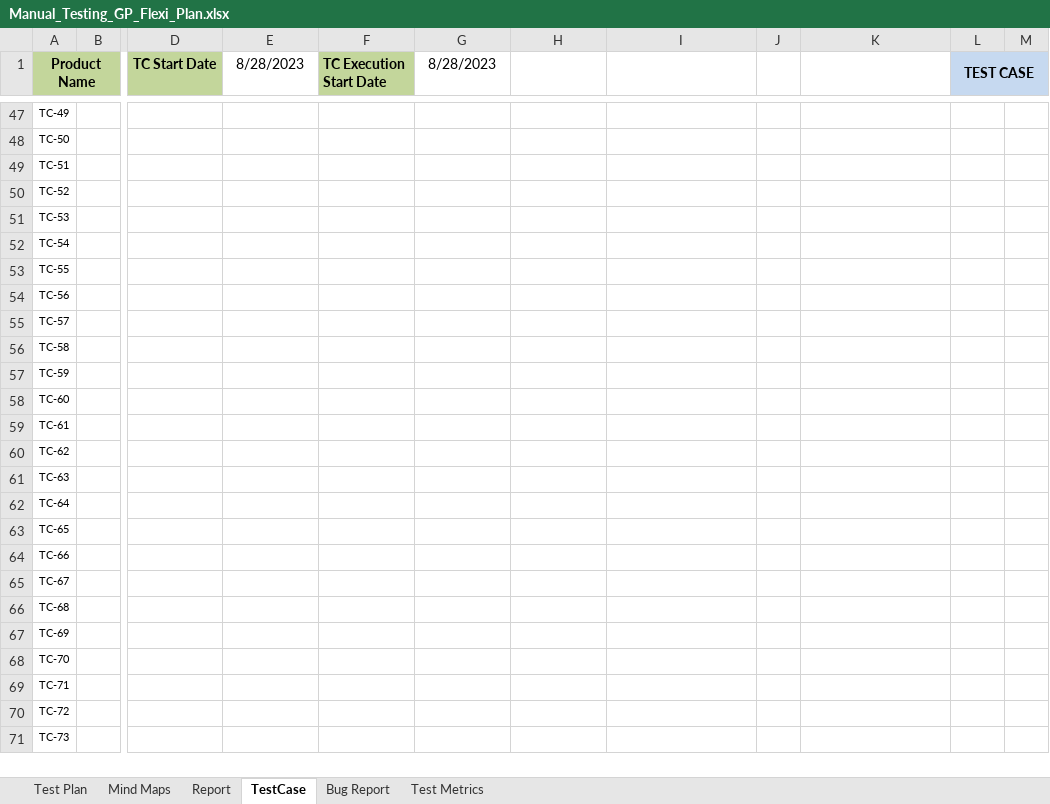
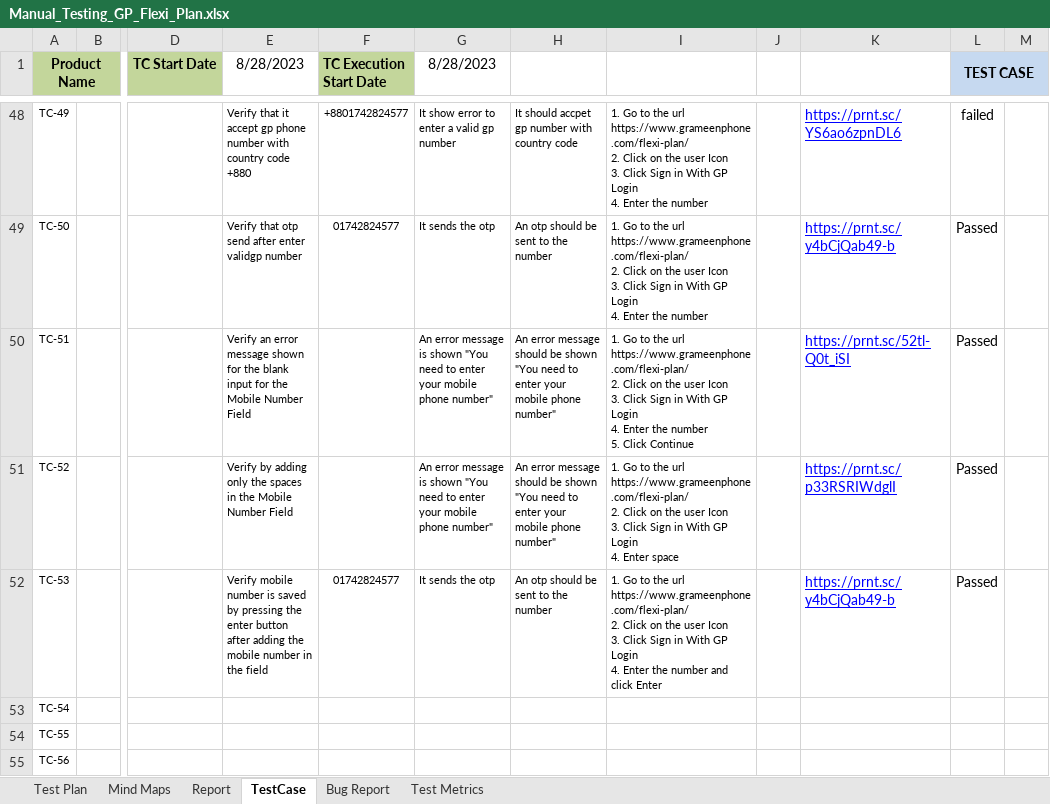
Before and after one commit to Ajij-khaan/Manual_Testing_GP_Flexi_Plan, an Excel workbook: Manual_Testing_GP_Flexi_Plan.xlsx, sheet TestCase, drawn as a sheet; only a part is shown, gaps mark what is left out; the shorter side is filled out with more unchanged rows; values as stored, in another font and other column widths than the file's, no borders; conditional formats not drawn; addresses are those after the commit; ↵ is a line break in a cell; the diff covers the shown part only; the diff names each change by its address in the sheet, - before the commit and + after, or states it on an @@ line.

Commit message:
Login Test Case

```diff
--- a/Manual_Testing_GP_Flexi_Plan.xlsx (sheet TestCase)
+++ b/Manual_Testing_GP_Flexi_Plan.xlsx (sheet TestCase)
-E48 (8/28/2023): (empty)
+E48 (8/28/2023): Verify that it accept gp phone number with country code +880
-F48 (TC Execution Start Date): (empty)
+F48 (TC Execution Start Date): +8801742824577
-G48 (8/28/2023): (empty)
+G48 (8/28/2023): It show error to enter a valid gp number
-H48: (empty)
+H48: It should accpet gp number with country code
-I48:I49: (empty)
+I48:I49: 1. Go to the url https://www.grameenphone.com/flexi-plan/ ↵ 2. Click on the user Icon ↵ 3. Click Sign in With GP Login ↵ 4. Enter the number
-K48: (empty)
+K48: https://prnt.sc/YS6ao6zpnDL6
-L48 (TEST CASE): (empty)
+L48 (TEST CASE): failed
-E49 (8/28/2023): (empty)
+E49 (8/28/2023): Verify that otp send after enter validgp number
-F49 (TC Execution Start Date): (empty)
+F49 (TC Execution Start Date): 01742824577
-G49 (8/28/2023): (empty)
+G49 (8/28/2023): It sends the otp
-H49: (empty)
+H49: An otp should be sent to the number
-K49: (empty)
+K49: https://prnt.sc/y4bCjQab49-b
-L49:L52 (TEST CASE): (empty)
+L49:L52 (TEST CASE): Passed
-E50 (8/28/2023): (empty)
+E50 (8/28/2023): Verify an error message shown for the blank input for the Mobile Number Field
-G50:G51 (8/28/2023): (empty)
+G50:G51 (8/28/2023): An error message is shown "You need to enter your mobile phone number"
-H50:H51: (empty)
+H50:H51: An error message should be shown "You need to enter your mobile phone number"
-I50: (empty)
+I50: 1. Go to the url https://www.grameenphone.com/flexi-plan/ ↵ 2. Click on the user Icon ↵ 3. Click Sign in With GP Login ↵ 4. Enter the number ↵ 5. Click Continue
-K50: (empty)
+K50: https://prnt.sc/52tl-Q0t_iSI
-E51 (8/28/2023): (empty)
+E51 (8/28/2023): Verify by adding only the spaces in the Mobile Number Field
-I51: (empty)
+I51: 1. Go to the url https://www.grameenphone.com/flexi-plan/ ↵ 2. Click on the user Icon ↵ 3. Click Sign in With GP Login ↵ 4. Enter space
-K51: (empty)
+K51: https://prnt.sc/p33RSRIWdglI
-E52 (8/28/2023): (empty)
+E52 (8/28/2023): Verify mobile number is saved by pressing the enter button after adding the mobile number in the field
-F52 (TC Execution Start Date): (empty)
+F52 (TC Execution Start Date): 01742824577
-G52 (8/28/2023): (empty)
+G52 (8/28/2023): It sends the otp
-H52: (empty)
+H52: An otp should be sent to the number
-I52: (empty)
+I52: 1. Go to the url https://www.grameenphone.com/flexi-plan/ ↵ 2. Click on the user Icon ↵ 3. Click Sign in With GP Login ↵ 4. Enter the number and click Enter
-K52: (empty)
+K52: https://prnt.sc/y4bCjQab49-b
```
Also changed, not shown: 1 added row and 36 edited cells elsewhere in this sheet, sheet Report, formulas that keep their value, charts or pictures.
